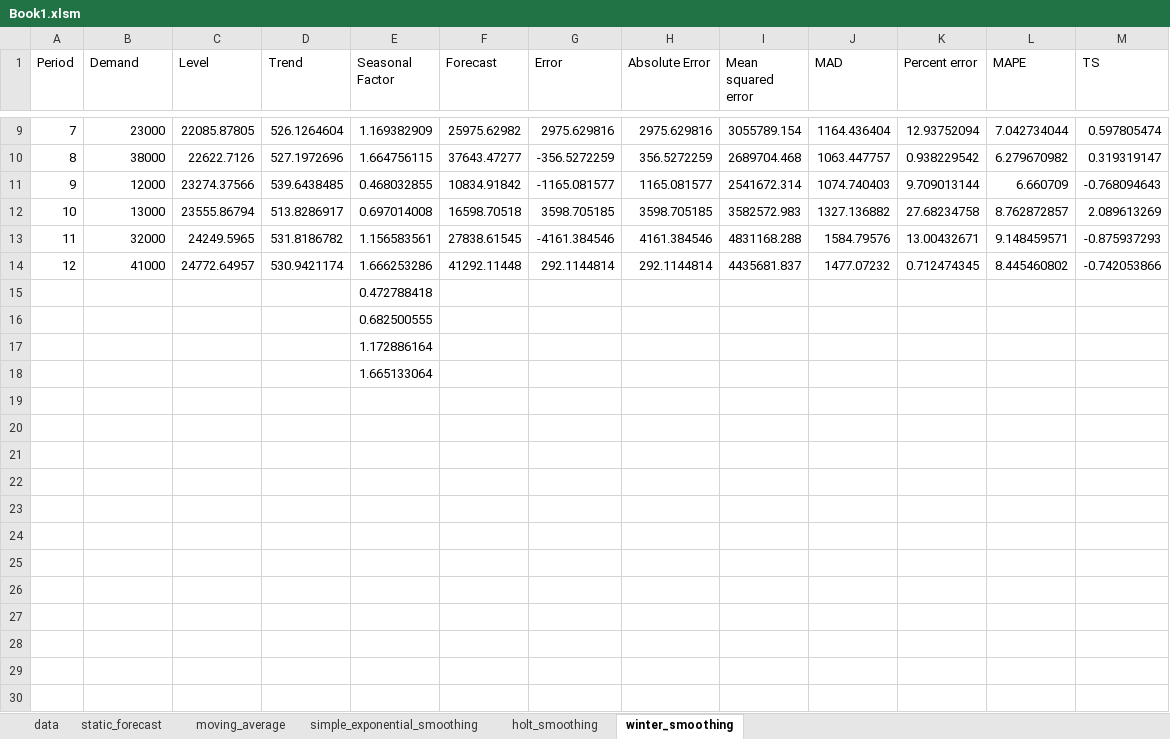
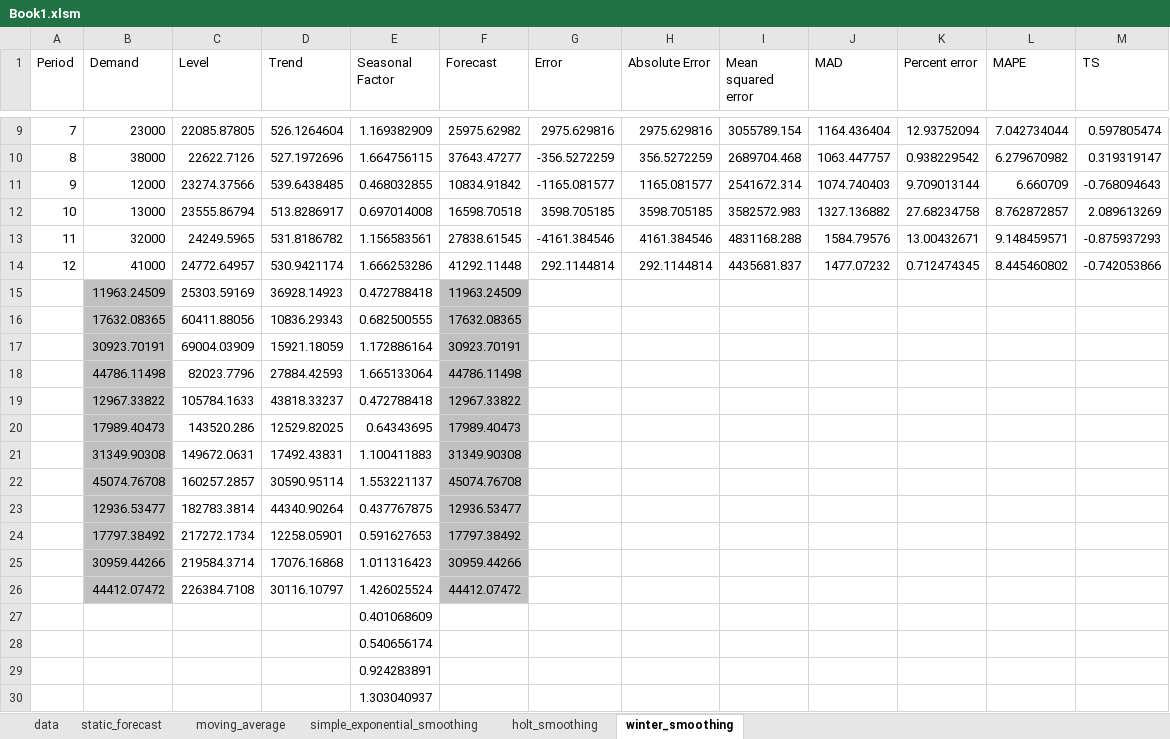
Before and after one commit to yuu511/vba_excel_forecasting, an Excel workbook: Book1.xlsm, sheet winter_smoothing, drawn as a sheet; only a part is shown, gaps mark what is left out; values as stored, in another font and other column widths than the file's, no borders; addresses are those after the commit; the diff names each change by its address in the sheet, - before the commit and + after, or states it on an @@ line.

```diff
--- a/Book1.xlsm (sheet winter_smoothing)
+++ b/Book1.xlsm (sheet winter_smoothing)
+row 15:  | 11963.24509 | 25303.59169 | 36928.14923 | 0.472788418 | 11963.24509
+row 16:  | 17632.08365 | 60411.88056 | 10836.29343 | 0.682500555 | 17632.08365
+row 17:  | 30923.70191 | 69004.03909 | 15921.18059 | 1.172886164 | 30923.70191
+row 18:  | 44786.11498 | 82023.7796 | 27884.42593 | 1.665133064 | 44786.11498
+row 19:  | 12967.33822 | 105784.1633 | 43818.33237 | 0.472788418 | 12967.33822
+row 20:  | 17989.40473 | 143520.286 | 12529.82025 | 0.64343695 | 17989.40473
+row 21:  | 31349.90308 | 149672.0631 | 17492.43831 | 1.100411883 | 31349.90308
+row 22:  | 45074.76708 | 160257.2857 | 30590.95114 | 1.553221137 | 45074.76708
+row 23:  | 12936.53477 | 182783.3814 | 44340.90264 | 0.437767875 | 12936.53477
+row 24:  | 17797.38492 | 217272.1734 | 12258.05901 | 0.591627653 | 17797.38492
+row 25:  | 30959.44266 | 219584.3714 | 17076.16868 | 1.011316423 | 30959.44266
+row 26:  | 44412.07472 | 226384.7108 | 30116.10797 | 1.426025524 | 44412.07472
-E27 (Seasonal Factor): 0.472788418
+E27 (Seasonal Factor): 0.401068609
-E28 (Seasonal Factor): 0.682500555
+E28 (Seasonal Factor): 0.540656174
-E29 (Seasonal Factor): 1.172886164
+E29 (Seasonal Factor): 0.924283891
-E30 (Seasonal Factor): 1.665133064
+E30 (Seasonal Factor): 1.303040937
```
Also changed, not shown: sheet data, sheet moving_average, sheet simple_exponential_smoothing, sheet holt_smoothing, sheet static_forecast, 1 other file.
